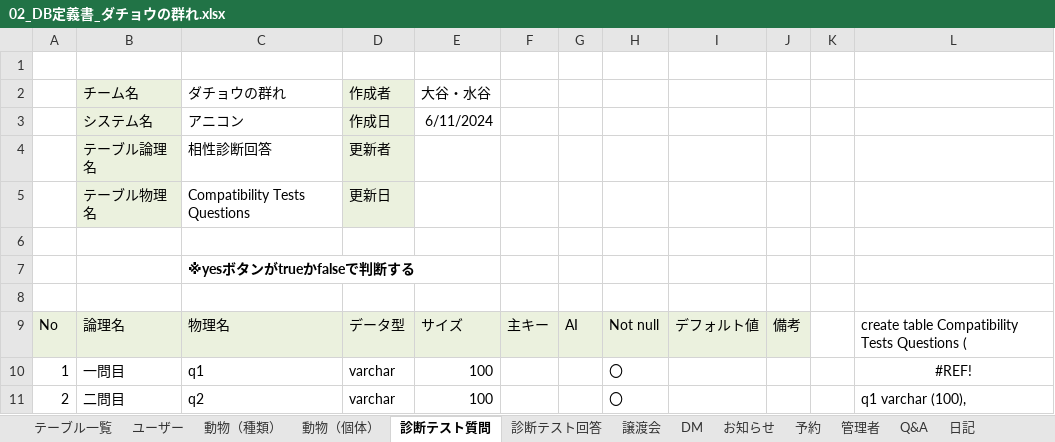
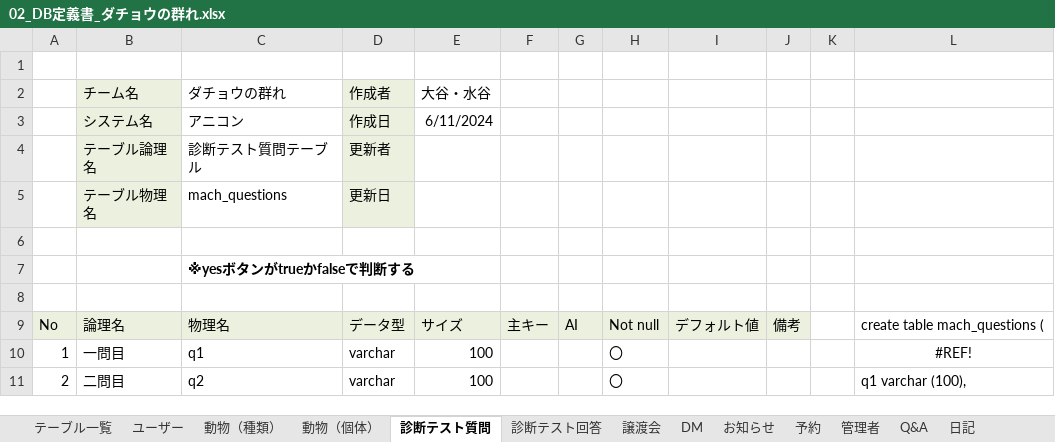
Before and after one commit to plusdojo2024/C3, an Excel workbook: doc/02_DB定義書_ダチョウの群れ.xlsx, sheet 診断テスト質問, drawn as a sheet; only a part is shown; values as stored, in another font and other column widths than the file's, no borders; the diff names each change by its address in the sheet, - before the commit and + after, or states it on an @@ line.

```diff
--- a/doc/02_DB定義書_ダチョウの群れ.xlsx (sheet 診断テスト質問)
+++ b/doc/02_DB定義書_ダチョウの群れ.xlsx (sheet 診断テスト質問)
-C4 (ダチョウの群れ): 相性診断回答
+C4 (ダチョウの群れ): 診断テスト質問テーブル
-C5 (ダチョウの群れ): Compatibility Tests Questions
+C5 (ダチョウの群れ): mach_questions
-L9: create table Compatibility Tests Questions (
+L9: create table mach_questions (
```
Also changed, not shown: sheet テーブル一覧, sheet 診断テスト回答, sheet Q&A, doc/02_機能一覧_ .xlsx, 1 other file.
